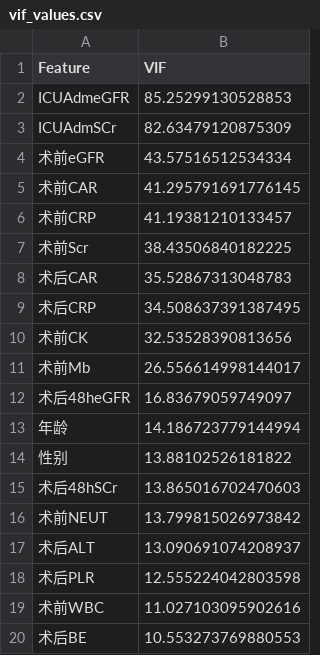
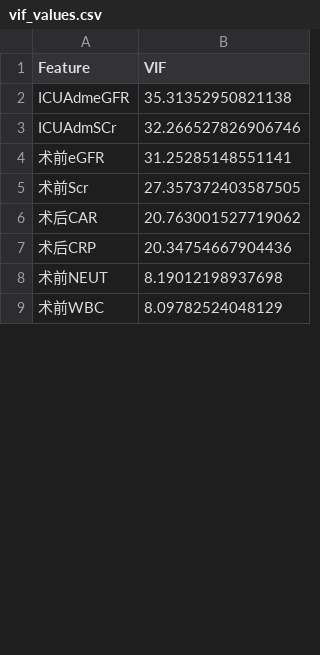
Before and after one commit to kkaneeloisel123456-code/aki-prediction-system, a CSV file: outputs/figures/vif_values.csv, drawn as a sheet; only a part is shown; the diff covers the shown part only.

```diff
--- a/outputs/figures/vif_values.csv
+++ b/outputs/figures/vif_values.csv
@@ -1,20 +1,9 @@
 Feature,VIF
-ICUAdmeGFR,85.25299130528853
-ICUAdmSCr,82.63479120875309
-术前eGFR,43.57516512534334
-术前CAR,41.295791691776145
-术前CRP,41.19381210133457
-术前Scr,38.43506840182225
-术后CAR,35.52867313048783
-术后CRP,34.508637391387495
-术前CK,32.53528390813656
-术前Mb,26.556614998144017
-术后48heGFR,16.83679059749097
-年龄,14.186723779144994
-性别,13.88102526181822
-术后48hSCr,13.865016702470603
-术前NEUT,13.799815026973842
-术后ALT,13.090691074208937
-术后PLR,12.555224042803598
-术前WBC,11.027103095902616
-术后BE,10.553273769880553
+ICUAdmeGFR,35.31352950821138
+ICUAdmSCr,32.266527826906746
+术前eGFR,31.25285148551141
+术前Scr,27.357372403587505
+术后CAR,20.763001527719062
+术后CRP,20.34754667904436
+术前NEUT,8.19012198937698
+术前WBC,8.09782524048129
```
Also changed, not shown: 14 added rows, 61 removed rows and 13 edited cells elsewhere in this file, outputs/figures/high_correlation_pairs.csv, outputs/figures/pairwise_correlation_with_target.csv, 40 other files.
